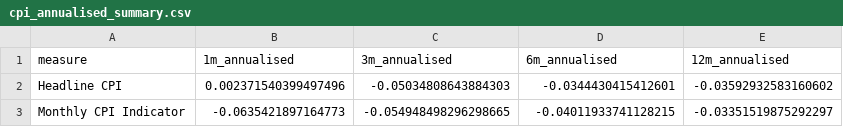
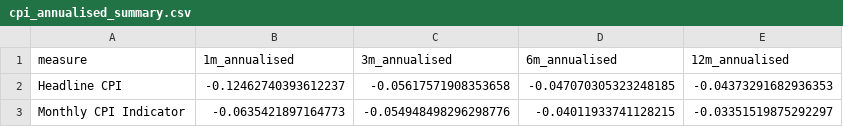
Before and after one commit to igross/inflation, a CSV file: output/cpi_annualised_summary.csv, drawn as a sheet.

```diff
--- a/output/cpi_annualised_summary.csv
+++ b/output/cpi_annualised_summary.csv
@@ -1,3 +1,3 @@
 measure,1m_annualised,3m_annualised,6m_annualised,12m_annualised
-Headline CPI,0.002371540399497496,-0.05034808643884303,-0.0344430415412601,-0.03592932583160602
-Monthly CPI Indicator,-0.0635421897164773,-0.054948498296298665,-0.04011933741128215,-0.03351519875292297
+Headline CPI,-0.12462740393612237,-0.05617571908353658,-0.047070305323248185,-0.04373291682936353
+Monthly CPI Indicator,-0.0635421897164773,-0.054948498296298776,-0.04011933741128215,-0.03351519875292297
```
Also changed, not shown: 5 other files.
